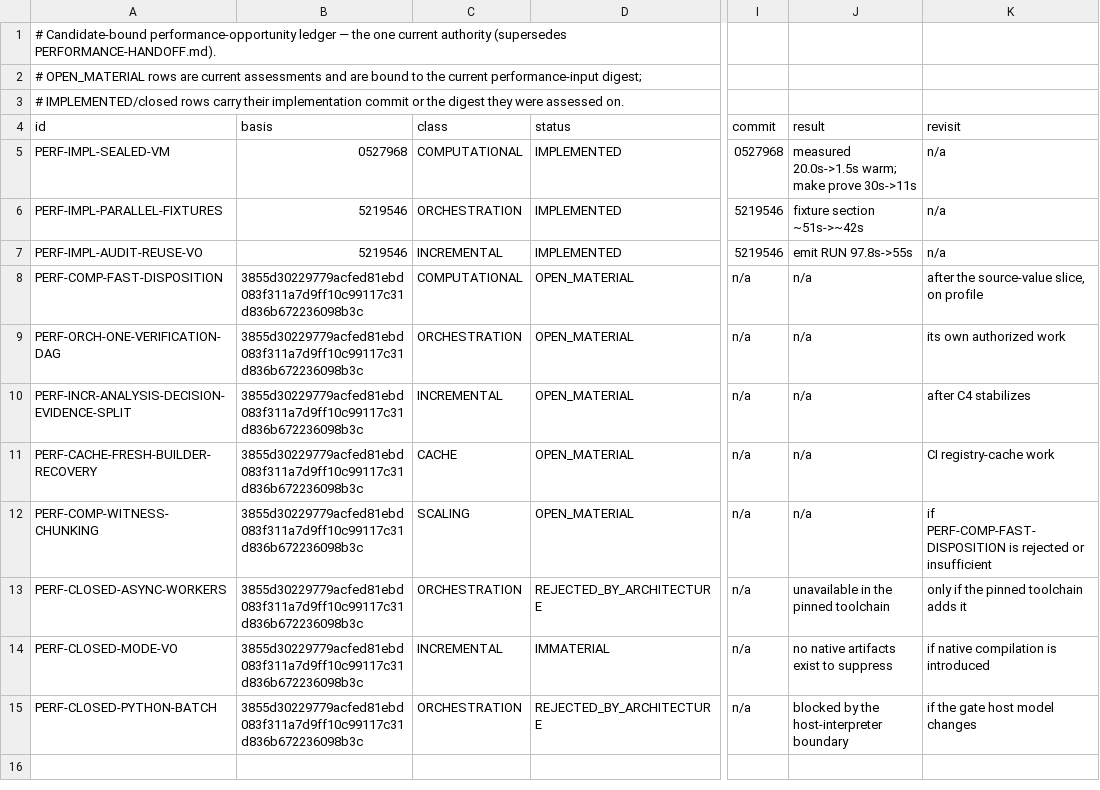
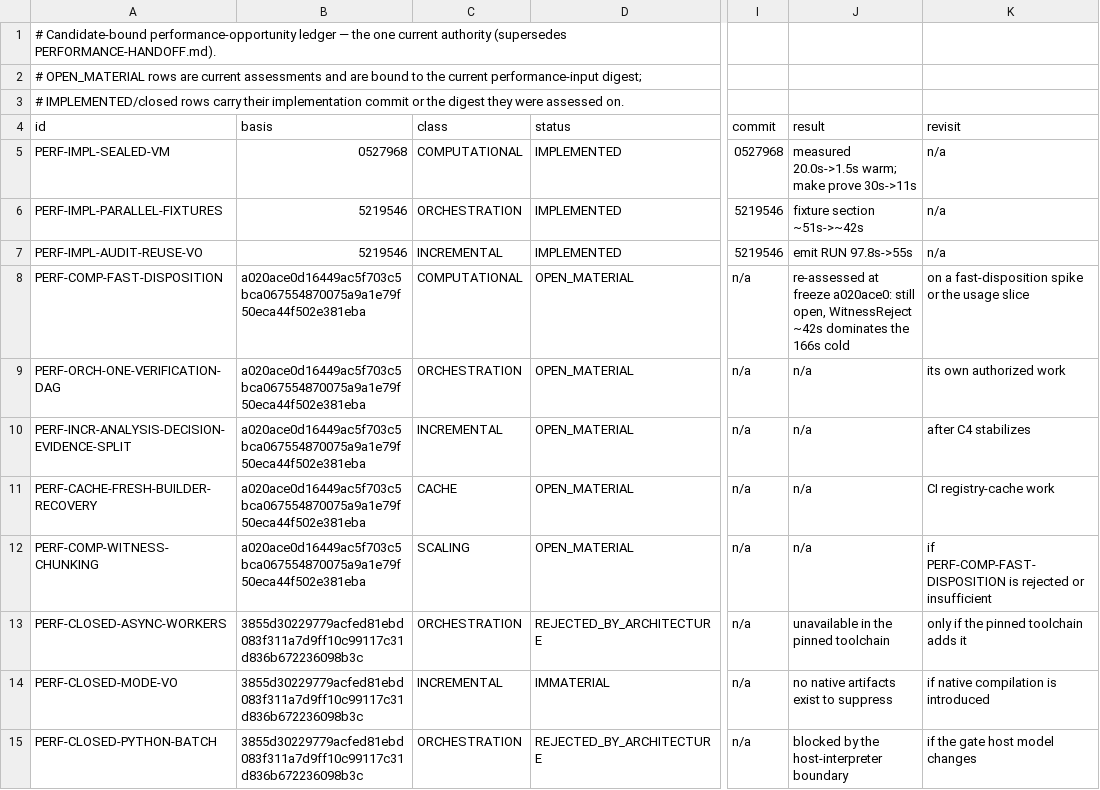
Before and after one commit to rhencke/fido, a TSV file: .review/PERFORMANCE_OPPORTUNITIES.tsv, drawn as a sheet; only a part is shown, gaps mark what is left out; the diff names each change by its address in the sheet, - before the commit and + after, or states it on an @@ line.

```diff
--- a/.review/PERFORMANCE_OPPORTUNITIES.tsv
+++ b/.review/PERFORMANCE_OPPORTUNITIES.tsv
-B8:B12 (basis): 3855d30229779acfed81ebd083f311a7d9ff10c99117c31d836b672236098b3c
+B8:B12 (basis): a020ace0d16449ac5f703c5bca067554870075a9a1e79f50eca44f502e381eba
-J8 (result): n/a
+J8 (result): re-assessed at freeze a020ace0: still open, WitnessReject ~42s dominates the 166s cold
-K8 (revisit): after the source-value slice, on profile
+K8 (revisit): on a fast-disposition spike or the usage slice
```
Also changed, not shown: .review/PERFORMANCE.tsv.
